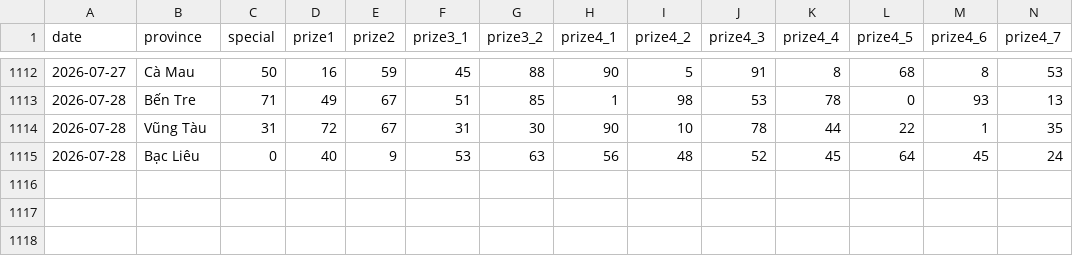
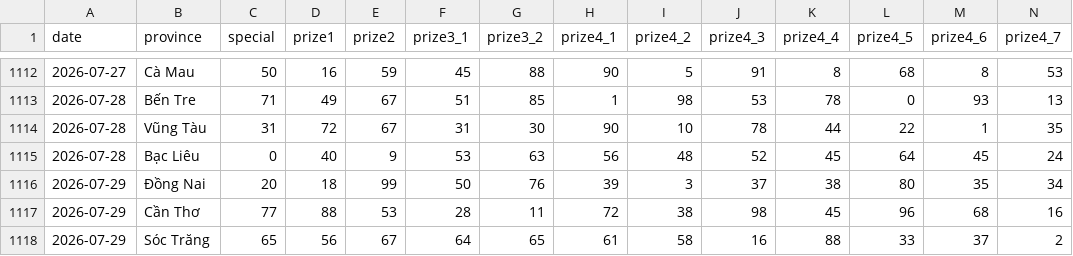
Before and after one commit to phuc341986/vietnam-lottery, a CSV file: data/xsmn-2-digits.csv, drawn as a sheet; only a part is shown, gaps mark what is left out; rows hold the shown columns only; the diff names each change by its address in the sheet, - before the commit and + after, or states it on an @@ line.

```diff
--- a/data/xsmn-2-digits.csv
+++ b/data/xsmn-2-digits.csv
+row 1116: 2026-07-29 | Đồng Nai | 20 | 18 | 99 | 50 | 76 | 39 | 3 | 37 | 38 | 80 | 35 | 34
+row 1117: 2026-07-29 | Cần Thơ | 77 | 88 | 53 | 28 | 11 | 72 | 38 | 98 | 45 | 96 | 68 | 16
+row 1118: 2026-07-29 | Sóc Trăng | 65 | 56 | 67 | 64 | 65 | 61 | 58 | 16 | 88 | 33 | 37 | 2
```
Also changed, not shown: data/xsmn-sparse.csv, data/xsmn.csv, 8 other files.
